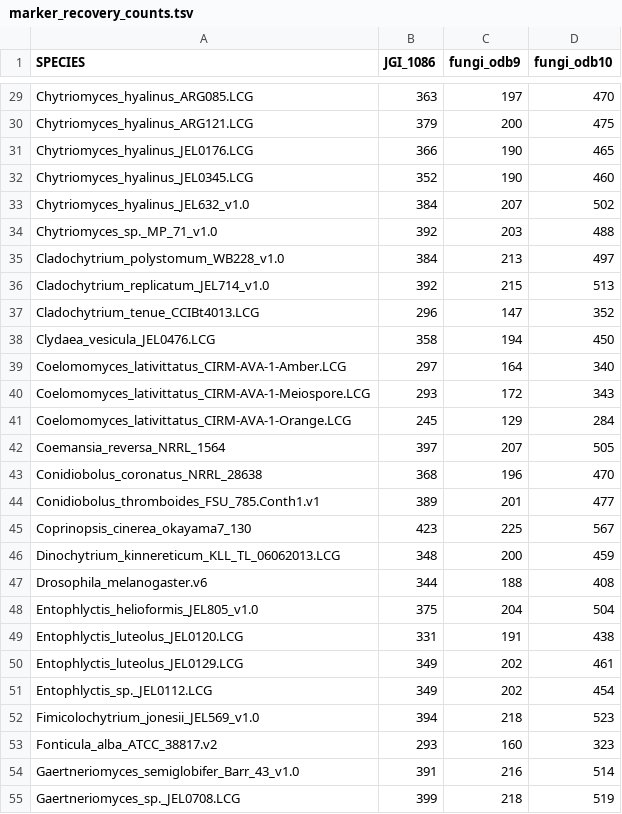
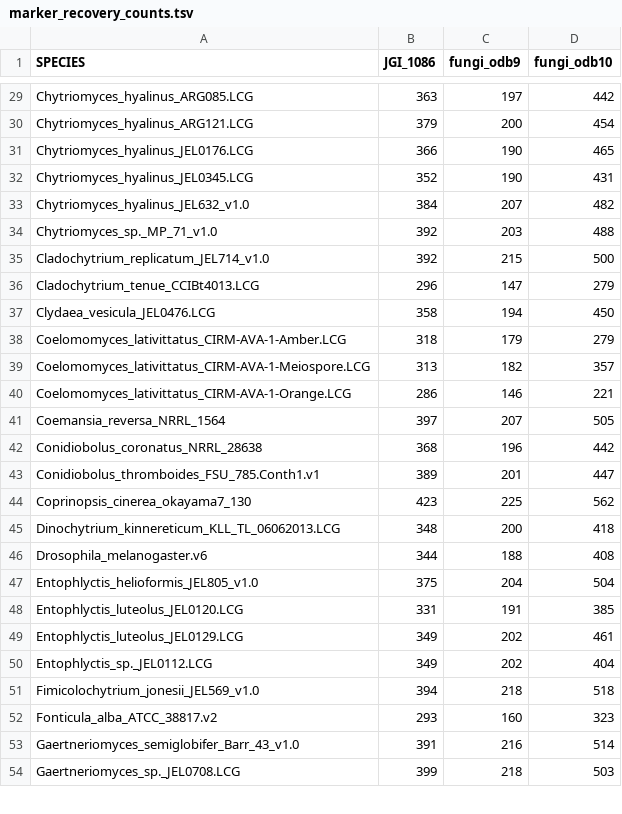
Before and after one commit to stajichlab/Chytrid_Phylogenomics, a TSV file: Phylogeny/marker_recovery_counts.tsv, drawn as a sheet; only a part is shown, gaps mark what is left out; removed rows and columns are numbered as before the commit, all else as after; the diff covers the shown part only; the diff names each change by its address in the sheet, - before the commit and + after, or states it on an @@ line.

```diff
--- a/Phylogeny/marker_recovery_counts.tsv
+++ b/Phylogeny/marker_recovery_counts.tsv
-D29 (fungi_odb10): 470
+D29 (fungi_odb10): 442
-D30 (fungi_odb10): 475
+D30 (fungi_odb10): 454
-D32 (fungi_odb10): 460
+D32 (fungi_odb10): 431
-D33 (fungi_odb10): 502
+D33 (fungi_odb10): 482
-row 35: Cladochytrium_polystomum_WB228_v1.0 | 384 | 213 | 497
-D35 (fungi_odb10): 513
+D35 (fungi_odb10): 500
-D36 (fungi_odb10): 352
+D36 (fungi_odb10): 279
-B38 (JGI_1086): 297
+B38 (JGI_1086): 318
-C38 (fungi_odb9): 164
+C38 (fungi_odb9): 179
-D38 (fungi_odb10): 340
+D38 (fungi_odb10): 279
-B39 (JGI_1086): 293
+B39 (JGI_1086): 313
-C39 (fungi_odb9): 172
+C39 (fungi_odb9): 182
-D39 (fungi_odb10): 343
+D39 (fungi_odb10): 357
-B40 (JGI_1086): 245
+B40 (JGI_1086): 286
-C40 (fungi_odb9): 129
+C40 (fungi_odb9): 146
-D40 (fungi_odb10): 284
+D40 (fungi_odb10): 221
-D42 (fungi_odb10): 470
+D42 (fungi_odb10): 442
-D43 (fungi_odb10): 477
+D43 (fungi_odb10): 447
-D44 (fungi_odb10): 567
+D44 (fungi_odb10): 562
-D45 (fungi_odb10): 459
+D45 (fungi_odb10): 418
-D48 (fungi_odb10): 438
+D48 (fungi_odb10): 385
-D50 (fungi_odb10): 454
+D50 (fungi_odb10): 404
-D51 (fungi_odb10): 523
+D51 (fungi_odb10): 518
-D54 (fungi_odb10): 519
+D54 (fungi_odb10): 503
```
Also changed, not shown: 3 added rows and 58 edited cells elsewhere in this file.
